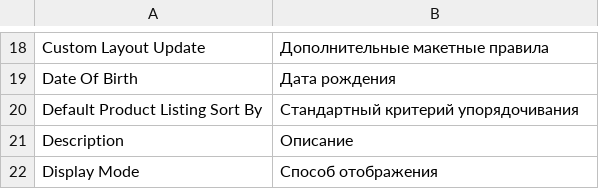
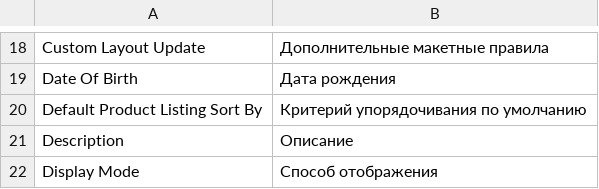
Before and after one commit to magento-russia/2, a CSV file: app/locale/ru_DF/Df_Eav.csv, drawn as a sheet; only a part is shown, gaps mark what is left out.

```diff
--- a/app/locale/ru_DF/Df_Eav.csv
+++ b/app/locale/ru_DF/Df_Eav.csv
@@ -19,3 +19,3 @@
 "Date Of Birth","Дата рождения"
-"Default Product Listing Sort By","Стандартный критерий упорядочивания"
+"Default Product Listing Sort By","Критерий упорядочивания по умолчанию"
 "Description","Описание"
```
Also changed, not shown: app/locale/ru_DF/Mage_Adminhtml.csv.
